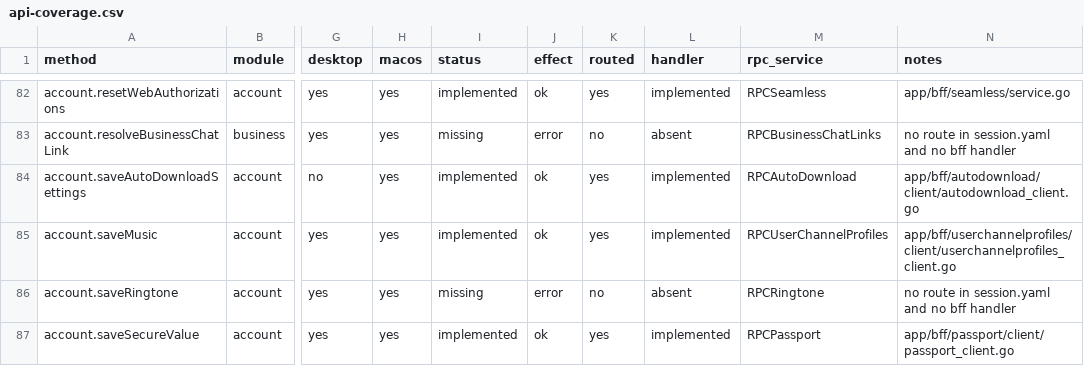
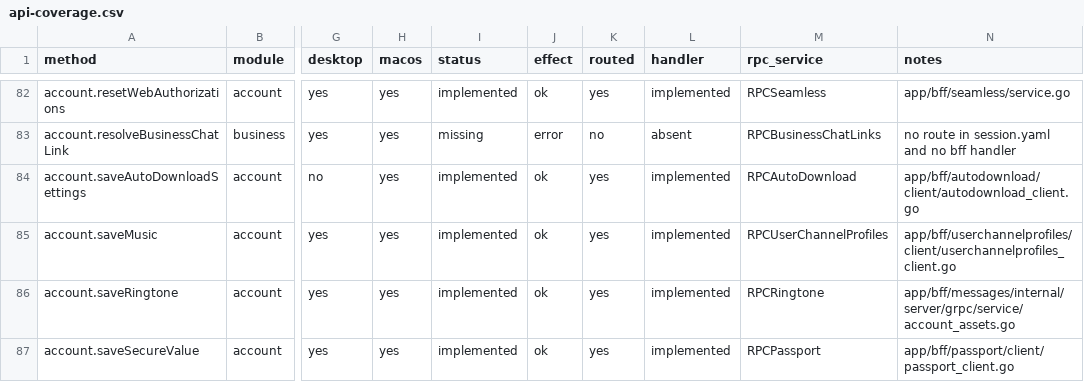
Before and after one commit to tellomi/teamgram-server, a CSV file: docs/api-coverage.csv, drawn as a sheet; only a part is shown, gaps mark what is left out; the diff covers the shown part only; the diff names each change by its address in the sheet, - before the commit and + after, or states it on an @@ line.

```diff
--- a/docs/api-coverage.csv
+++ b/docs/api-coverage.csv
-I86 (status): missing
+I86 (status): implemented
-J86 (effect): error
+J86 (effect): ok
-K86 (routed): no
+K86 (routed): yes
-L86 (handler): absent
+L86 (handler): implemented
-N86 (notes): no route in session.yaml and no bff handler
+N86 (notes): app/bff/messages/internal/server/grpc/service/account_assets.go
```
Also changed, not shown: 110 edited cells elsewhere in this file, 19 other files.
